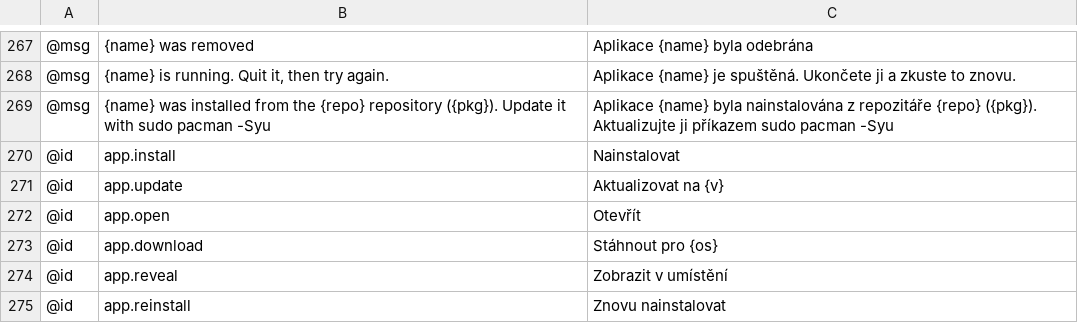
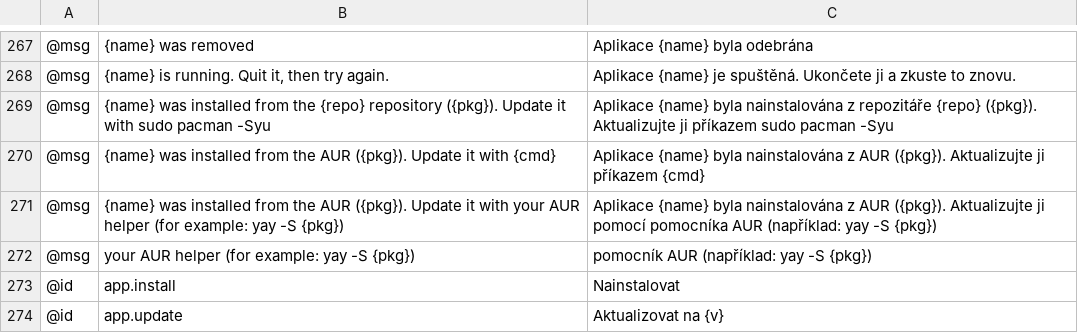
Before and after one commit to 00xJS/craft-launcher, a TSV file: crates/ui-egui/src/i18n/cs.tsv, drawn as a sheet; only a part is shown, gaps mark what is left out; the shorter side is filled out with more unchanged rows; the diff names each change by its address in the sheet, - before the commit and + after, or states it on an @@ line.

```diff
--- a/crates/ui-egui/src/i18n/cs.tsv
+++ b/crates/ui-egui/src/i18n/cs.tsv
+row 270: @msg | {name} was installed from the AUR ({pkg}). Update it with {cmd} | Aplikace {name} byla nainstalována z AUR ({pkg}). Aktualizujte ji příkazem {cmd}
+row 271: @msg | {name} was installed from the AUR ({pkg}). Update it with your AUR helper (for example: yay -S {pkg}) | Aplikace {name} byla nainstalována z AUR ({pkg}). Aktualizujte ji pomocí pomocníka AUR (například: yay -S {pkg})
+row 272: @msg | your AUR helper (for example: yay -S {pkg}) | pomocník AUR (například: yay -S {pkg})
```
Also changed, not shown: crates/ui-egui/src/i18n/de.tsv, crates/ui-egui/src/i18n/fr.tsv, 7 other files.
